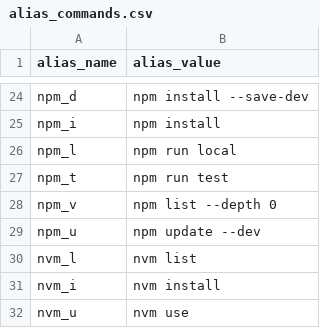
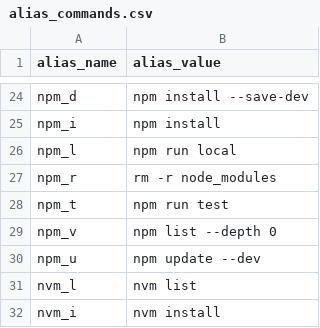
Before and after one commit to rrigato/architecture, a CSV file: shell_config/alias_commands.csv, drawn as a sheet; only a part is shown, gaps mark what is left out; the shorter side is filled out with more unchanged rows; the diff names each change by its address in the sheet, - before the commit and + after, or states it on an @@ line.

Commit message:
remove node modules command

```diff
--- a/shell_config/alias_commands.csv
+++ b/shell_config/alias_commands.csv
+row 27: npm_r | rm -r node_modules
```
Also changed, not shown: 1 other file.
